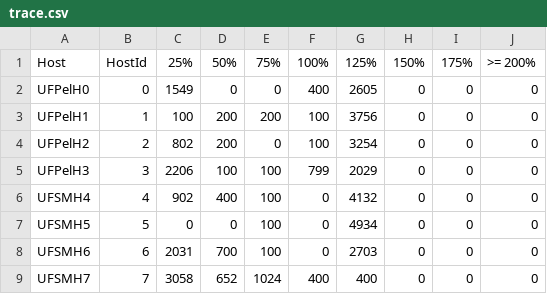
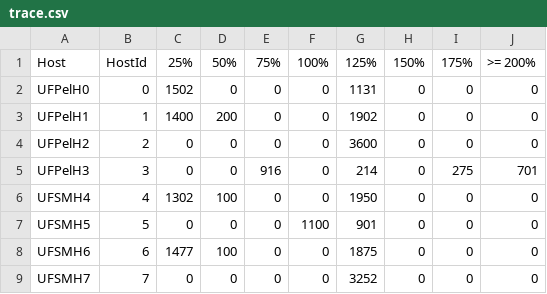
Before and after one commit to GersonCavalheiro/WCSim-antigo, a CSV file: output/trace.csv, drawn as a sheet; only a part is shown; the diff covers the shown part only.

```diff
--- a/output/trace.csv
+++ b/output/trace.csv
@@ -1,9 +1,9 @@
 Host,HostId,25%,50%,75%,100%,125%,150%,175%,>= 200%
-UFPelH0,0,1549,0,0,400,2605,0,0,0
-UFPelH1,1,100,200,200,100,3756,0,0,0
-UFPelH2,2,802,200,0,100,3254,0,0,0
-UFPelH3,3,2206,100,100,799,2029,0,0,0
-UFSMH4,4,902,400,100,0,4132,0,0,0
-UFSMH5,5,0,0,100,0,4934,0,0,0
-UFSMH6,6,2031,700,100,0,2703,0,0,0
-UFSMH7,7,3058,652,1024,400,400,0,0,0
+UFPelH0,0,1502,0,0,0,1131,0,0,0
+UFPelH1,1,1400,200,0,0,1902,0,0,0
+UFPelH2,2,0,0,0,0,3600,0,0,0
+UFPelH3,3,0,0,916,0,214,0,275,701
+UFSMH4,4,1302,100,0,0,1950,0,0,0
+UFSMH5,5,0,0,0,1100,901,0,0,0
+UFSMH6,6,1477,100,0,0,1875,0,0,0
+UFSMH7,7,0,0,0,0,3252,0,0,0
```
Also changed, not shown: 19 edited cells elsewhere in this file, output/wallet.csv, 5 other files.
